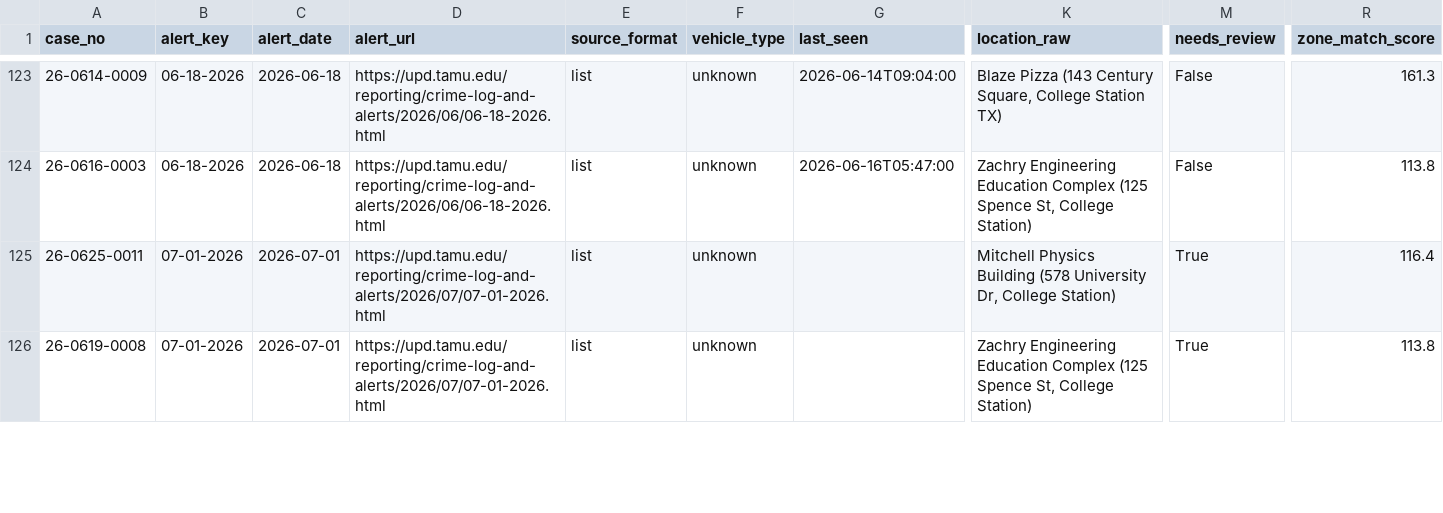
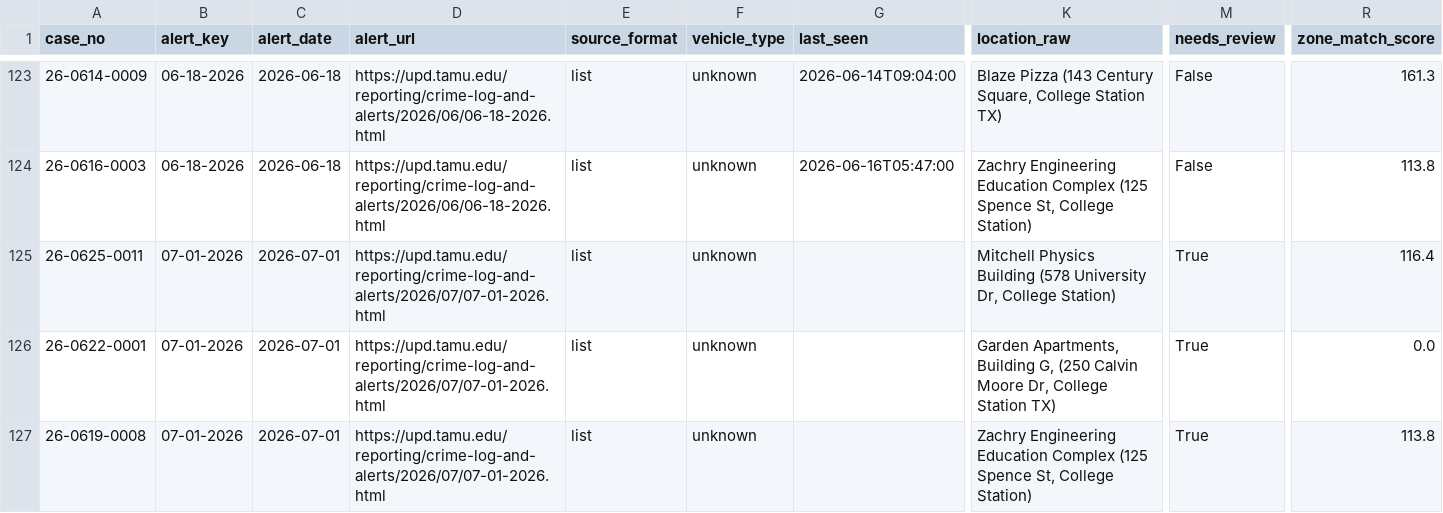
Before and after one commit to Prat-yush/tamu-bike-theft-tracker, a CSV file: pipeline/incidents_zoned.csv, drawn as a sheet; only a part is shown, gaps mark what is left out; rows hold the shown columns only; the diff covers the shown part only; the diff names each change by its address in the sheet, - before the commit and + after, or states it on an @@ line.

```diff
--- a/pipeline/incidents_zoned.csv
+++ b/pipeline/incidents_zoned.csv
+row 126: 26-0622-0001 | 07-01-2026 | 2026-07-01 | https://upd.tamu.edu/reporting/crime-log-and-alerts/2026/07/07-01-2026.html | list | unknown |  | Garden Apartments, Building G, (250 Calvin Moore Dr, College Station TX) | True | 0.0
```
Also changed, not shown: 1 added row and 2 removed rows elsewhere in this file, pipeline/clery_incidents.csv, pipeline/incidents_merged.csv, 3 other files.
